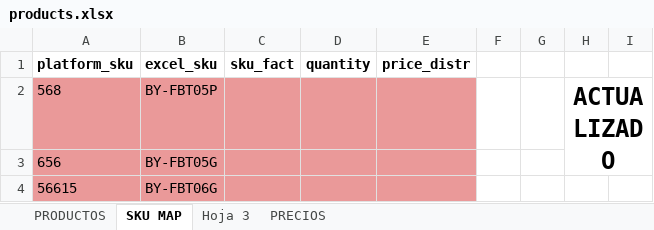
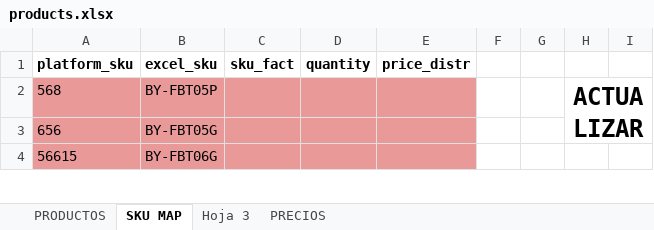
Before and after one commit to jxarco/jowy_originals, an Excel workbook: data/products.xlsx, sheet SKU MAP, drawn as a sheet; only a part is shown; values as stored, in another font and other column widths than the file's, no borders; charts and pictures and conditional formats and table styles not drawn; the diff covers the shown part only; the diff names each change by its address in the sheet, - before the commit and + after, or states it on an @@ line.

```diff
--- a/data/products.xlsx (sheet SKU MAP)
+++ b/data/products.xlsx (sheet SKU MAP)
-H2: ACTUALIZADO
+H2: ACTUALIZAR
```
Also changed, not shown: 5 added rows and 8 edited cells elsewhere in this sheet.
